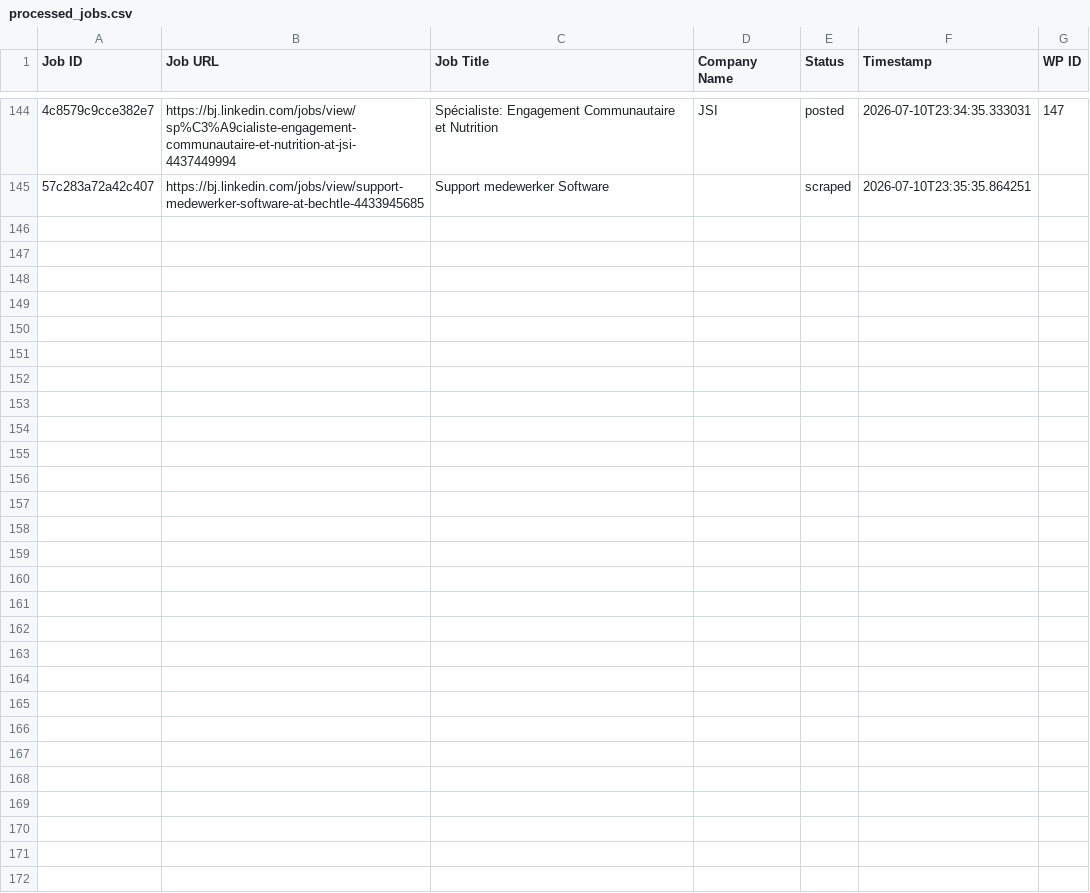
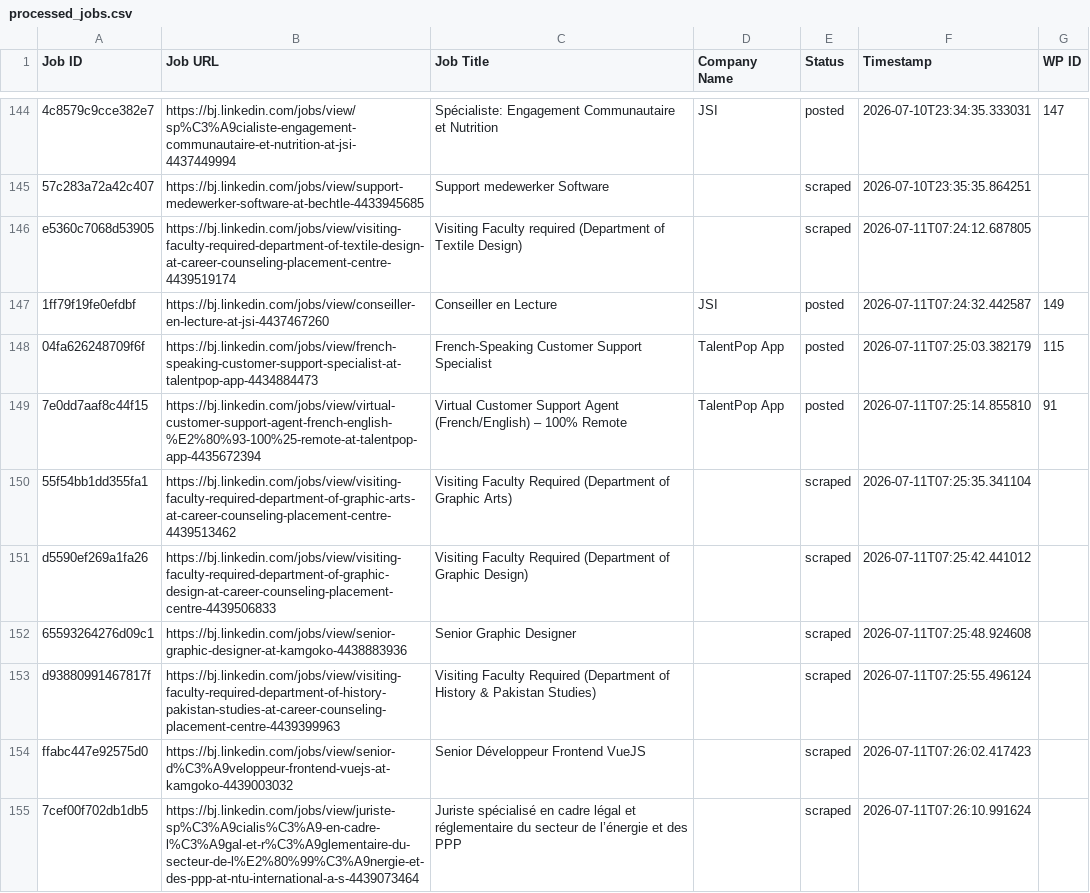
Before and after one commit to mimusdesign/bj, a CSV file: processed_jobs.csv, drawn as a sheet; only a part is shown, gaps mark what is left out; the diff names each change by its address in the sheet, - before the commit and + after, or states it on an @@ line.

```diff
--- a/processed_jobs.csv
+++ b/processed_jobs.csv
+row 146: e5360c7068d53905 | https://bj.linkedin.com/jobs/view/visiting-faculty-required-department-of-textile-design-at-career-counseling-placement-centre-4439519174 | Visiting Faculty required (Department of Textile Design) |  | scraped | 2026-07-11T07:24:12.687805
+row 147: 1ff79f19fe0efdbf | https://bj.linkedin.com/jobs/view/conseiller-en-lecture-at-jsi-4437467260 | Conseiller en Lecture | JSI | posted | 2026-07-11T07:24:32.442587 | 149
+row 148: 04fa626248709f6f | https://bj.linkedin.com/jobs/view/french-speaking-customer-support-specialist-at-talentpop-app-4434884473 | French-Speaking Customer Support Specialist | TalentPop App | posted | 2026-07-11T07:25:03.382179 | 115
+row 149: 7e0dd7aaf8c44f15 | https://bj.linkedin.com/jobs/view/virtual-customer-support-agent-french-english-%E2%80%93-100%25-remote-at-talentpop-app-4435672394 | Virtual Customer Support Agent (French/English) – 100% Remote | TalentPop App | posted | 2026-07-11T07:25:14.855810 | 91
+row 150: 55f54bb1dd355fa1 | https://bj.linkedin.com/jobs/view/visiting-faculty-required-department-of-graphic-arts-at-career-counseling-placement-centre-4439513462 | Visiting Faculty Required (Department of Graphic Arts) |  | scraped | 2026-07-11T07:25:35.341104
+row 151: d5590ef269a1fa26 | https://bj.linkedin.com/jobs/view/visiting-faculty-required-department-of-graphic-design-at-career-counseling-placement-centre-4439506833 | Visiting Faculty Required (Department of Graphic Design) |  | scraped | 2026-07-11T07:25:42.441012
+row 152: 65593264276d09c1 | https://bj.linkedin.com/jobs/view/senior-graphic-designer-at-kamgoko-4438883936 | Senior Graphic Designer |  | scraped | 2026-07-11T07:25:48.924608
+row 153: d93880991467817f | https://bj.linkedin.com/jobs/view/visiting-faculty-required-department-of-history-pakistan-studies-at-career-counseling-placement-centre-4439399963 | Visiting Faculty Required (Department of History & Pakistan Studies) |  | scraped | 2026-07-11T07:25:55.496124
+row 154: ffabc447e92575d0 | https://bj.linkedin.com/jobs/view/senior-d%C3%A9veloppeur-frontend-vuejs-at-kamgoko-4439003032 | Senior Développeur Frontend VueJS |  | scraped | 2026-07-11T07:26:02.417423
+row 155: 7cef00f702db1db5 | https://bj.linkedin.com/jobs/view/juriste-sp%C3%A9cialis%C3%A9-en-cadre-l%C3%A9gal-et-r%C3%A9glementaire-du-secteur-de-l%E2%80%99%C3%A9nergie-et-des-ppp-at-ntu-international-a-s-4439073464 | Juriste spécialisé en cadre légal et réglementaire du secteur de l’énergie et des PPP |  | scraped | 2026-07-11T07:26:10.991624
```
